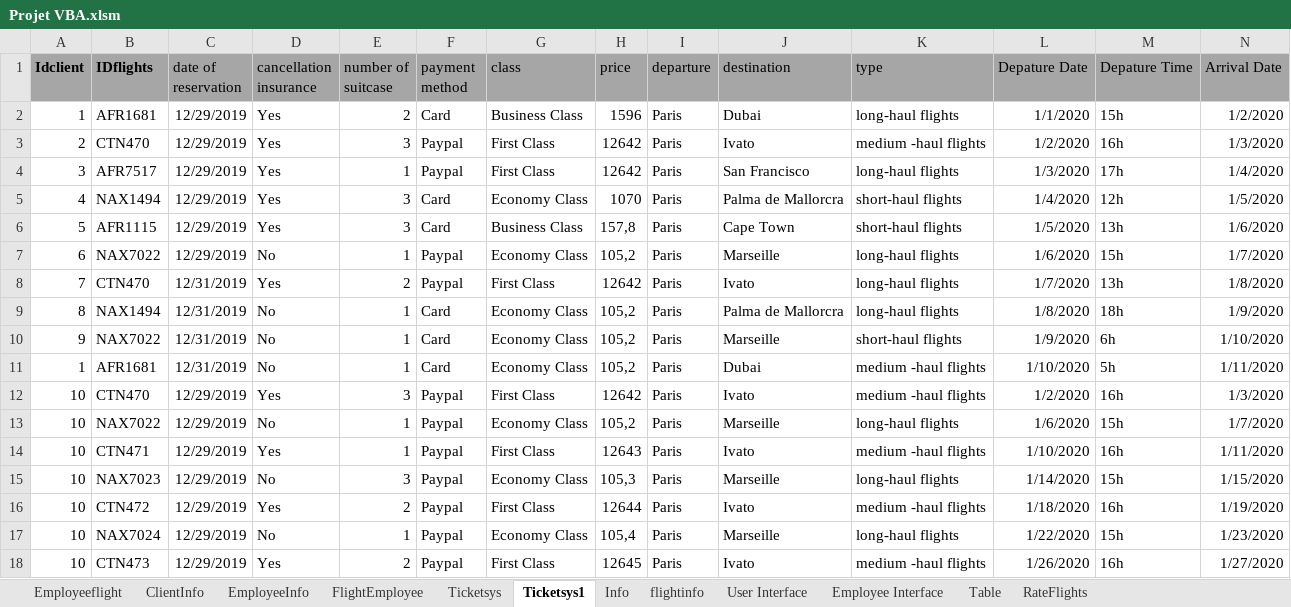
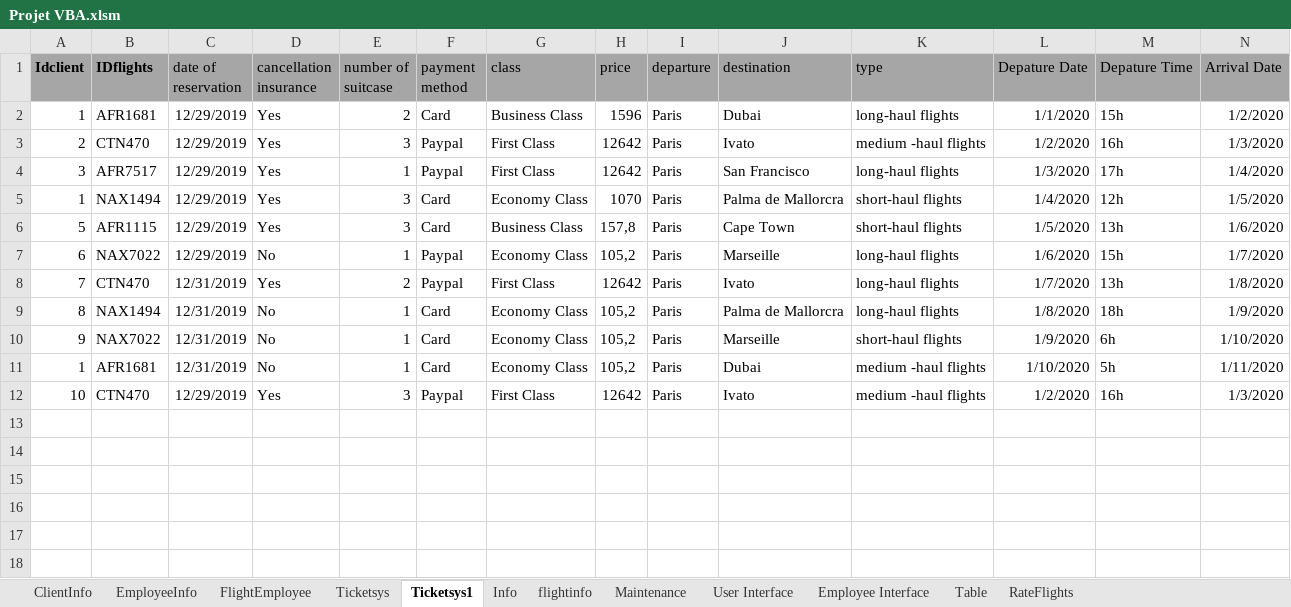
Before and after one commit to TU-Zhekun/ProjectVBA-SQL, an Excel workbook: ProjectVBA-SQL/Projet VBA.xlsm, sheet Ticketsys1, drawn as a sheet; only a part is shown; values as stored, in another font and other column widths than the file's, no borders; rows hold the shown columns only; the diff names each change by its address in the sheet, - before the commit and + after, or states it on an @@ line.

```diff
--- a/ProjectVBA-SQL/Projet VBA.xlsm (sheet Ticketsys1)
+++ b/ProjectVBA-SQL/Projet VBA.xlsm (sheet Ticketsys1)
-sheet tab: Employeeflight
+sheet tab: Maintenance
-A5 (Idclient): 4
+A5 (Idclient): 1
-row 13: 10 | NAX7022 | 12/29/2019 | No | 1 | Paypal | Economy Class | 105,2 | Paris | Marseille | long-haul flights | 1/6/2020 | 15h | 1/7/2020
-row 14: 10 | CTN471 | 12/29/2019 | Yes | 1 | Paypal | First Class | 12643 | Paris | Ivato | medium -haul flights | 1/10/2020 | 16h | 1/11/2020
-row 15: 10 | NAX7023 | 12/29/2019 | No | 3 | Paypal | Economy Class | 105,3 | Paris | Marseille | long-haul flights | 1/14/2020 | 15h | 1/15/2020
-row 16: 10 | CTN472 | 12/29/2019 | Yes | 2 | Paypal | First Class | 12644 | Paris | Ivato | medium -haul flights | 1/18/2020 | 16h | 1/19/2020
-row 17: 10 | NAX7024 | 12/29/2019 | No | 1 | Paypal | Economy Class | 105,4 | Paris | Marseille | long-haul flights | 1/22/2020 | 15h | 1/23/2020
-row 18: 10 | CTN473 | 12/29/2019 | Yes | 2 | Paypal | First Class | 12645 | Paris | Ivato | medium -haul flights | 1/26/2020 | 16h | 1/27/2020
```
Also changed, not shown: sheet Ticketsys, sheet flightinfo, sheet EmployeeInfo, sheet Table, charts or pictures.
